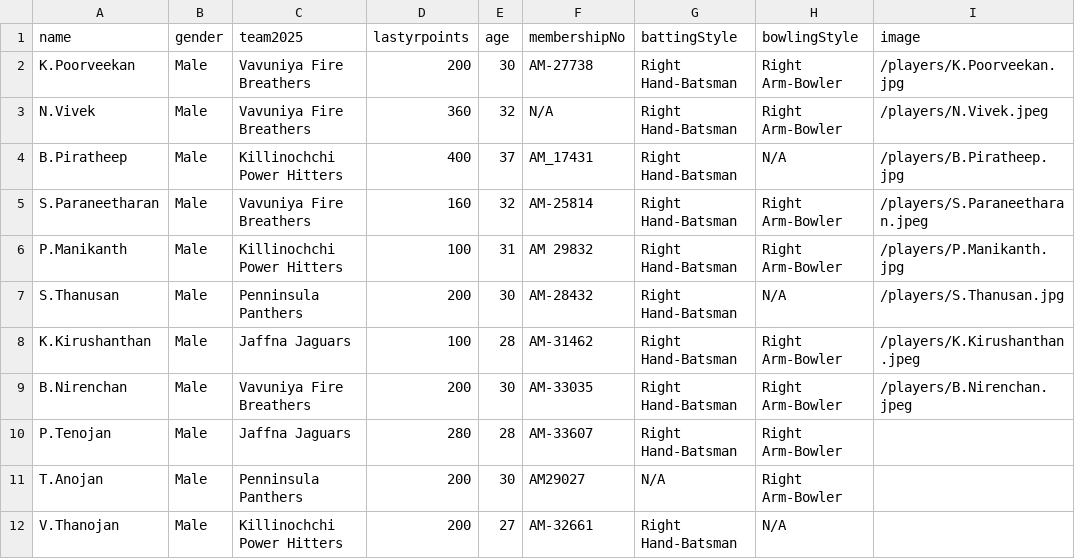
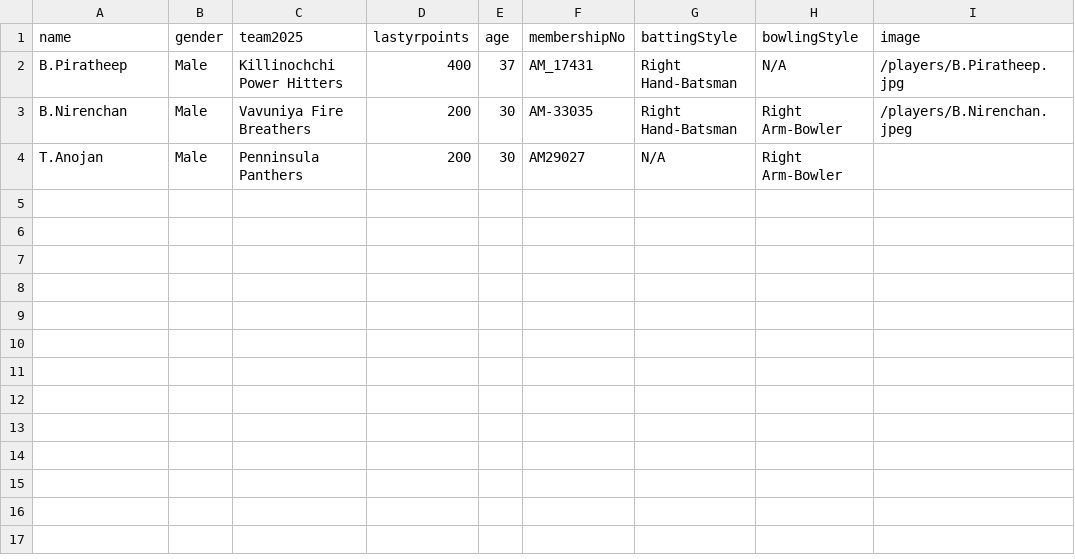
Before and after one commit to dilaxsaswaran-2023/auction-nepl-2026, a CSV file: public/data/male-100-plus-points.csv, drawn as a sheet.

```diff
--- a/public/data/male-100-plus-points.csv
+++ b/public/data/male-100-plus-points.csv
@@ -1,12 +1,4 @@
 name,gender,team2025,lastyrpoints,age,membershipNo,battingStyle,bowlingStyle,image
-K.Poorveekan,Male,Vavuniya Fire Breathers,200,30,AM-27738,Right Hand-Batsman,Right Arm-Bowler,/players/K.Poorveekan.jpg
-N.Vivek,Male,Vavuniya Fire Breathers,360,32,N/A,Right Hand-Batsman,Right Arm-Bowler,/players/N.Vivek.jpeg
 B.Piratheep,Male,Killinochchi Power Hitters,400,37,AM_17431,Right Hand-Batsman,N/A,/players/B.Piratheep.jpg
-S.Paraneetharan,Male,Vavuniya Fire Breathers,160,32,AM-25814,Right Hand-Batsman,Right Arm-Bowler,/players/S.Paraneetharan.jpeg
-P.Manikanth,Male,Killinochchi Power Hitters,100,31,AM 29832,Right Hand-Batsman,Right Arm-Bowler,/players/P.Manikanth.jpg
-S.Thanusan,Male,Penninsula Panthers,200,30,AM-28432,Right Hand-Batsman,N/A,/players/S.Thanusan.jpg
-K.Kirushanthan,Male,Jaffna Jaguars,100,28,AM-31462,Right Hand-Batsman,Right Arm-Bowler,/players/K.Kirushanthan.jpeg
 B.Nirenchan,Male,Vavuniya Fire Breathers,200,30,AM-33035,Right Hand-Batsman,Right Arm-Bowler,/players/B.Nirenchan.jpeg
-P.Tenojan,Male,Jaffna Jaguars,280,28,AM-33607,Right Hand-Batsman,Right Arm-Bowler,
 T.Anojan,Male,Penninsula Panthers,200,30,AM29027,N/A,Right Arm-Bowler,
-V.Thanojan,Male,Killinochchi Power Hitters,200,27,AM-32661,Right Hand-Batsman,N/A,
```
Also changed, not shown: public/data/below-40-charted-men.csv, public/data/male-below-100-points.csv, 7 other files.
